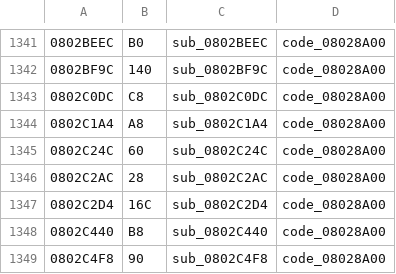
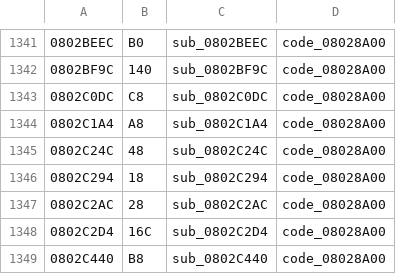
Before and after one commit to rommerhacks/medabots-rokusho, a TSV file: config/functions.tsv, drawn as a sheet; only a part is shown, gaps mark what is left out; the shorter side is filled out with more unchanged rows.

```diff
--- a/config/functions.tsv
+++ b/config/functions.tsv
@@ -1344,3 +1344,4 @@
 0802C1A4	A8	sub_0802C1A4	code_08028A00
-0802C24C	60	sub_0802C24C	code_08028A00
+0802C24C	48	sub_0802C24C	code_08028A00
+0802C294	18	sub_0802C294	code_08028A00
 0802C2AC	28	sub_0802C2AC	code_08028A00
```
Also changed, not shown: 5 other files.
